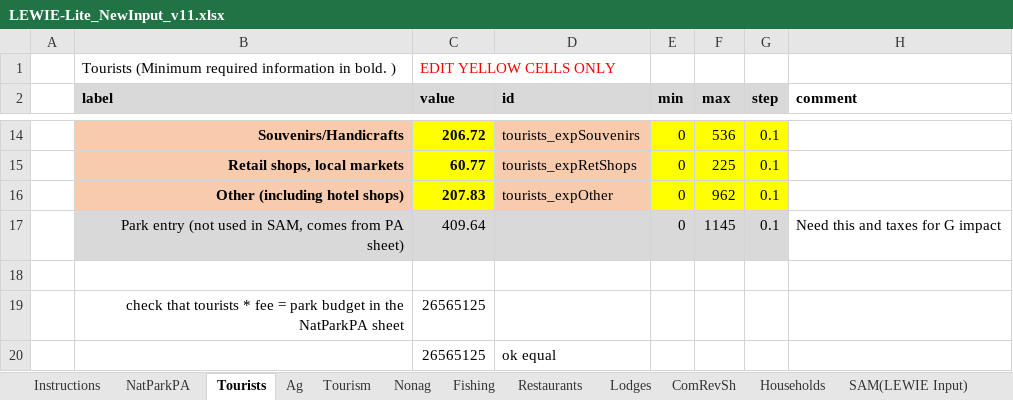
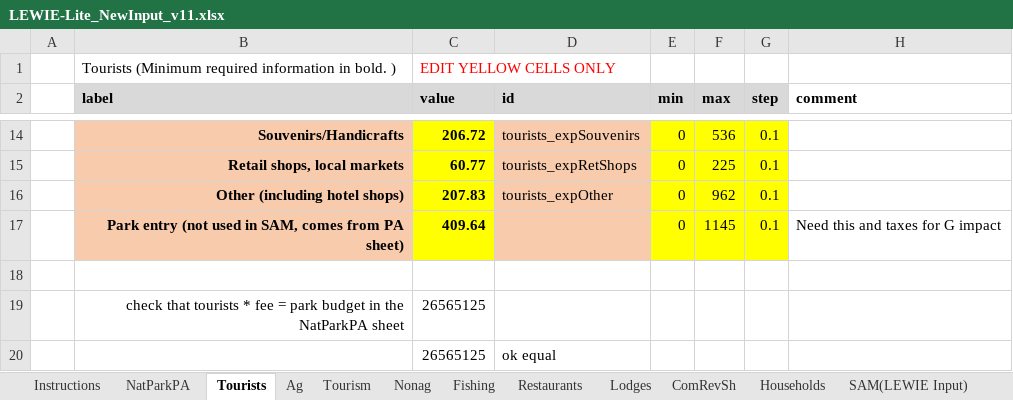
Before and after one commit to jkagin/LEWIE-Lite_repo, an Excel workbook: app_current/LEWIE-Lite_NewInput_v11.xlsx, sheet Tourists, drawn as a sheet; only a part is shown, gaps mark what is left out; values as stored, in another font and other column widths than the file's, no borders; the diff names each change by its address in the sheet, - before the commit and + after, or states it on an @@ line.

Commit message:
start populating the new landing page
display park stats and tourist stats at the top

```diff
--- a/app_current/LEWIE-Lite_NewInput_v11.xlsx (sheet Tourists)
+++ b/app_current/LEWIE-Lite_NewInput_v11.xlsx (sheet Tourists)
-B17 fill: #D9D9D9
+B17 fill: #F8CBAD
-B17:C17 bold: off
+B17:C17 bold: on
-C17 fill: #D9D9D9
+C17 fill: #FFFF00
-D17 fill: #D9D9D9
+D17 fill: #F8CBAD
-E17:G17 fill: #D9D9D9
+E17:G17 fill: #FFFF00
```
Also changed, not shown: sheet ComRevSh, sheet Multiplier Matrix (uncorrected), sheet SAM(LEWIE Input), sheet NatParkPA, sheet Ag, formulas that keep their value, charts or pictures, 3 other files.
